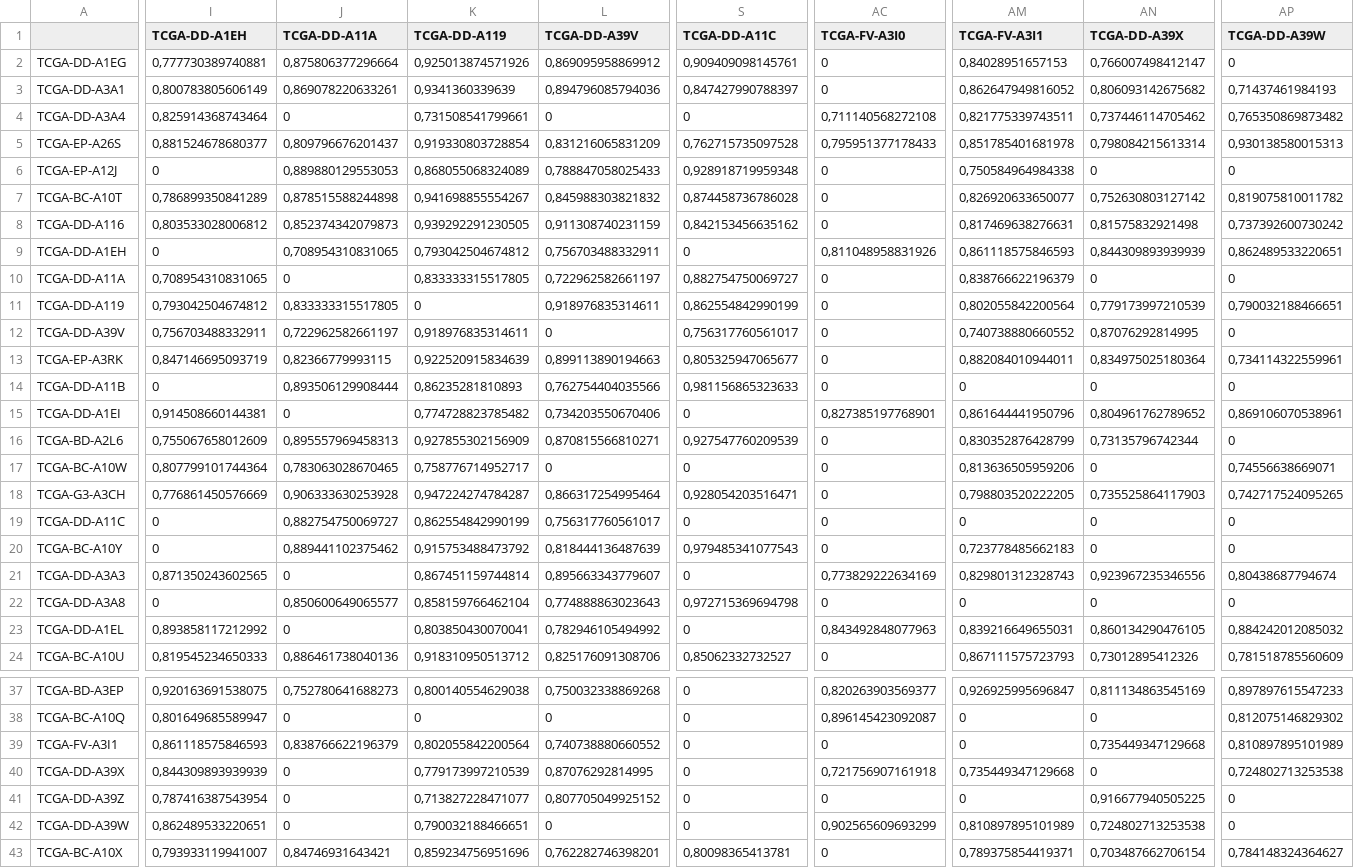
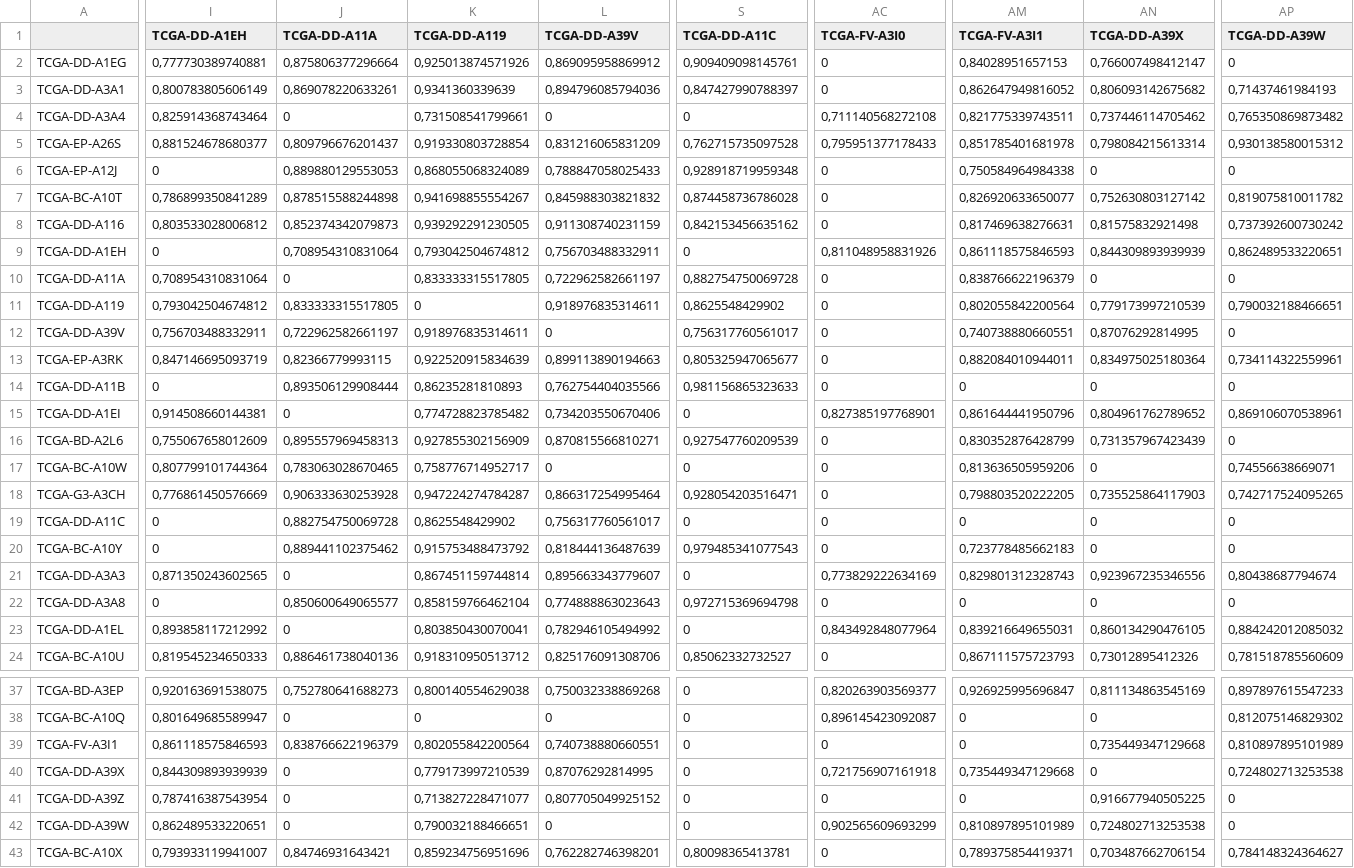
Before and after one commit to LeoDiNino97/PrecisionMedicine, a CSV file: input-matrix-c.csv, drawn as a sheet; only a part is shown, gaps mark what is left out; the diff covers the shown part only; the diff names each change by its address in the sheet, - before the commit and + after, or states it on an @@ line.

```diff
--- a/input-matrix-c.csv
+++ b/input-matrix-c.csv
-AP5 (TCGA-DD-A39W): 0,930138580015313
+AP5 (TCGA-DD-A39W): 0,930138580015312
-J9 (TCGA-DD-A11A): 0,708954310831065
+J9 (TCGA-DD-A11A): 0,708954310831064
-I10 (TCGA-DD-A1EH): 0,708954310831065
+I10 (TCGA-DD-A1EH): 0,708954310831064
-S10 (TCGA-DD-A11C): 0,882754750069727
+S10 (TCGA-DD-A11C): 0,882754750069728
-S11 (TCGA-DD-A11C): 0,862554842990199
+S11 (TCGA-DD-A11C): 0,8625548429902
-AM12 (TCGA-FV-A3I1): 0,740738880660552
+AM12 (TCGA-FV-A3I1): 0,740738880660551
-AN16 (TCGA-DD-A39X): 0,73135796742344
+AN16 (TCGA-DD-A39X): 0,731357967423439
-J19 (TCGA-DD-A11A): 0,882754750069727
+J19 (TCGA-DD-A11A): 0,882754750069728
-K19 (TCGA-DD-A119): 0,862554842990199
+K19 (TCGA-DD-A119): 0,8625548429902
-AC23 (TCGA-FV-A3I0): 0,843492848077963
+AC23 (TCGA-FV-A3I0): 0,843492848077964
-L39 (TCGA-DD-A39V): 0,740738880660552
+L39 (TCGA-DD-A39V): 0,740738880660551
```
Also changed, not shown: 5 edited cells elsewhere in this file, 7 other files.
